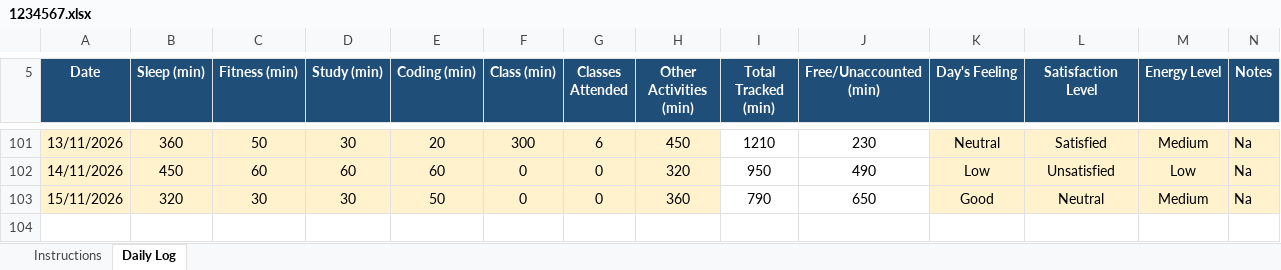
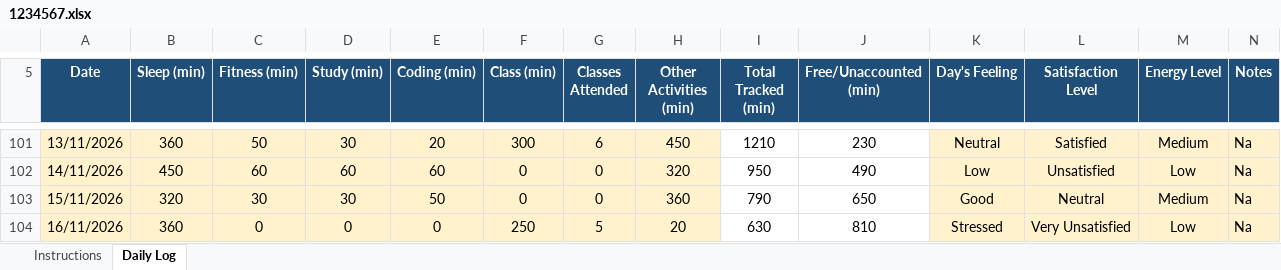
Before and after one commit to rohitkumar-4321/CAP776, an Excel workbook: 1234567.xlsx, sheet Daily Log, drawn as a sheet; only a part is shown, gaps mark what is left out; values as stored, in another font and other column widths than the file's, no borders; conditional formats not drawn; the diff names each change by its address in the sheet, - before the commit and + after, or states it on an @@ line.

Commit message:
16/11/2026

```diff
--- a/1234567.xlsx (sheet Daily Log)
+++ b/1234567.xlsx (sheet Daily Log)
+row 104: 16/11/2026 | 360 | 0 | 0 | 0 | 250 | 5 | 20 | 630 | 810 | Stressed | Very Unsatisfied | Low | Na
```
